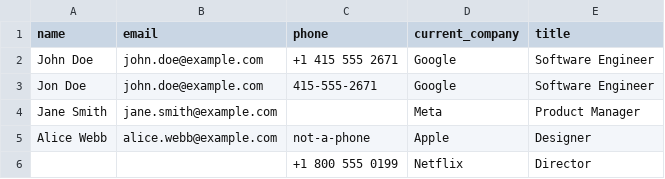
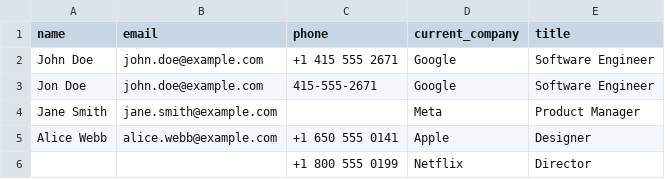
Before and after one commit to InduBhati/Eightfold, a CSV file: data/sample_candidates.csv, drawn as a sheet.

```diff
--- a/data/sample_candidates.csv
+++ b/data/sample_candidates.csv
@@ -4,3 +4,3 @@ Jon Doe,john.doe@example.com,415-555-2671,Google,Software Engineer
 Jane Smith,jane.smith@example.com,,Meta,Product Manager
-Alice Webb,alice.webb@example.com,not-a-phone,Apple,Designer
+Alice Webb,alice.webb@example.com,+1 650 555 0141,Apple,Designer
 ,,+1 800 555 0199,Netflix,Director
```
Also changed, not shown: 2 other files.
